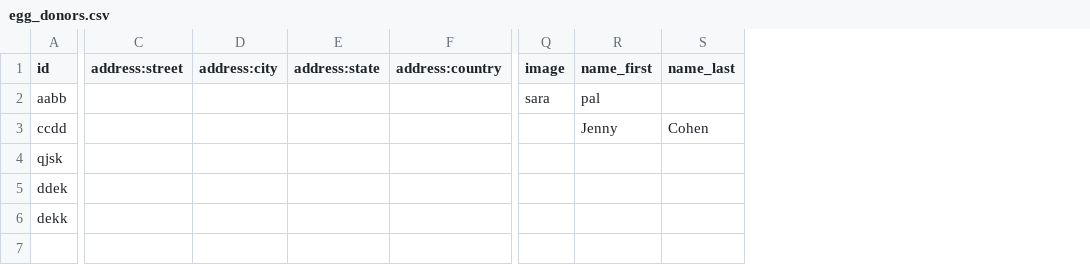
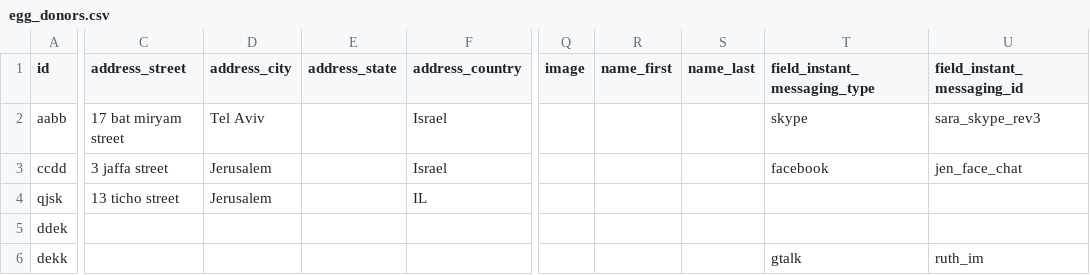
Before and after one commit to intotocrm/crm_drupal_modules, a CSV file: drupal/modules/migrate/migrate_tammuz/porting/egg_donors.csv, drawn as a sheet; only a part is shown, gaps mark what is left out; removed rows and columns are numbered as before the commit, all else as after; the diff names each change by its address in the sheet, - before the commit and + after, or states it on an @@ line.

Commit message:
address and instant messaging porting from csv works for egg_donor

```diff
--- a/drupal/modules/migrate/migrate_tammuz/porting/egg_donors.csv
+++ b/drupal/modules/migrate/migrate_tammuz/porting/egg_donors.csv
-column C (address:street), empty
-column D (address:city), empty
-column E (address:state), empty
-column F (address:country), empty
+column C (address_street), rows 2-4: 17 bat miryam street | 3 jaffa street | 13 ticho street
+column D (address_city), rows 2-4: Tel Aviv | Jerusalem | Jerusalem
+column E (address_state), empty
+column F (address_country), rows 2-4: Israel | Israel | IL
+column T (field_instant_messaging_type), rows 2-6: skype | facebook |  |  | gtalk
+column U (field_instant_messaging_id), rows 2-6: sara_skype_rev3 | jen_face_chat |  |  | ruth_im
-Q2 (image): sara
+Q2 (image): (empty)
-R2 (name_first): pal
+R2 (name_first): (empty)
-R3 (name_first): Jenny
+R3 (name_first): (empty)
-S3 (name_last): Cohen
+S3 (name_last): (empty)
```
Also changed, not shown: 8 other files.
